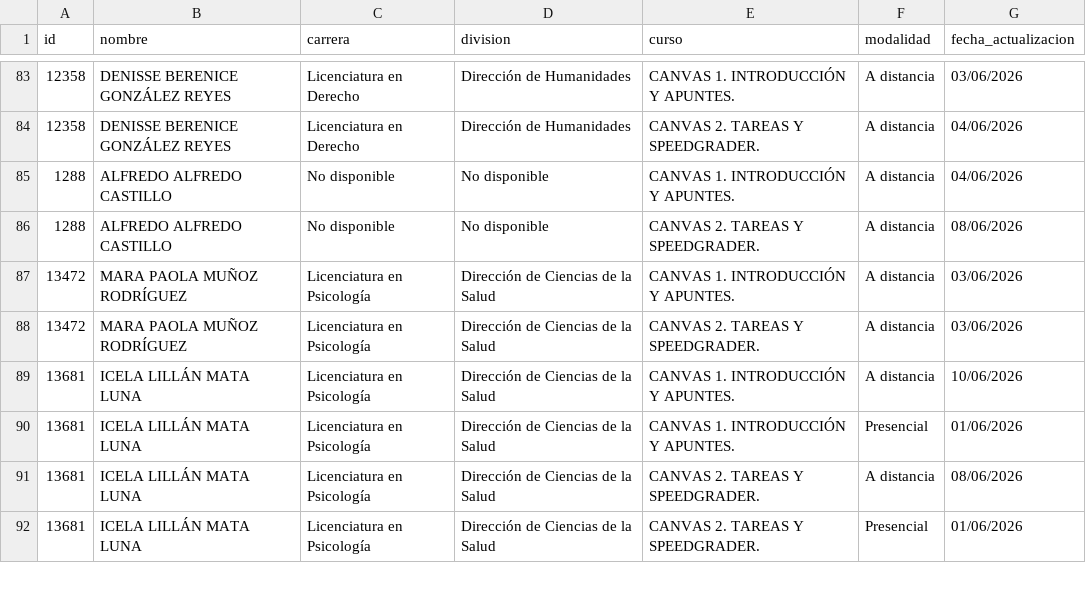
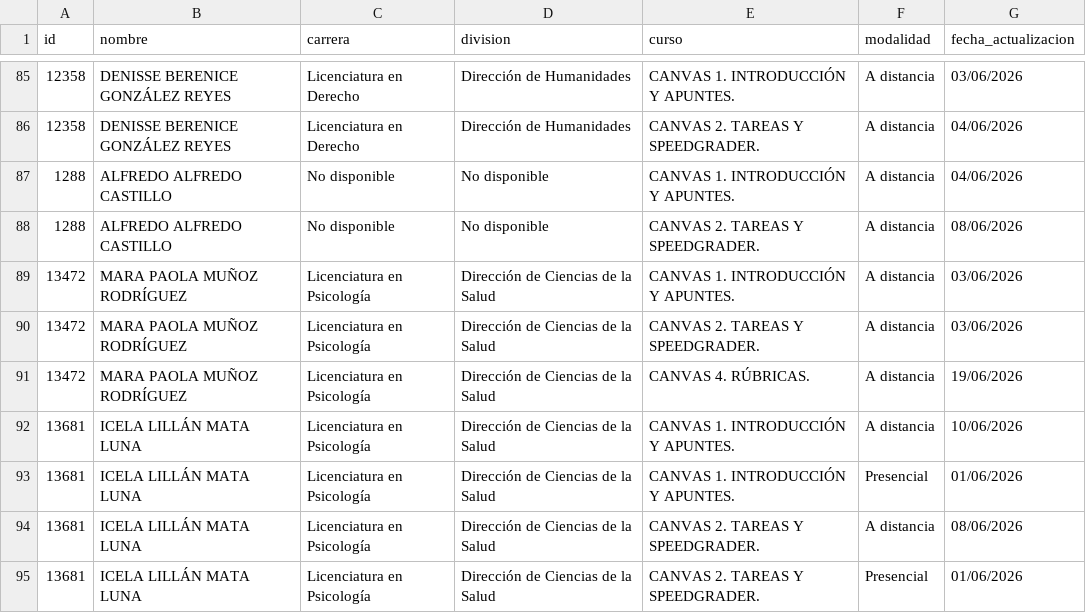
Before and after one commit to renauds25/reporte-canvas, a CSV file: data/capacitaciones.csv, drawn as a sheet; only a part is shown, gaps mark what is left out; the diff covers the shown part only; the diff names each change by its address in the sheet, - before the commit and + after, or states it on an @@ line.

Commit message:
Actualización de datos

```diff
--- a/data/capacitaciones.csv
+++ b/data/capacitaciones.csv
+row 91: 13472 | MARA PAOLA MUÑOZ RODRÍGUEZ | Licenciatura en Psicología | Dirección de Ciencias de la Salud | CANVAS 4. RÚBRICAS. | A distancia | 19/06/2026
```
Also changed, not shown: 13 added rows and 5 edited cells elsewhere in this file.
